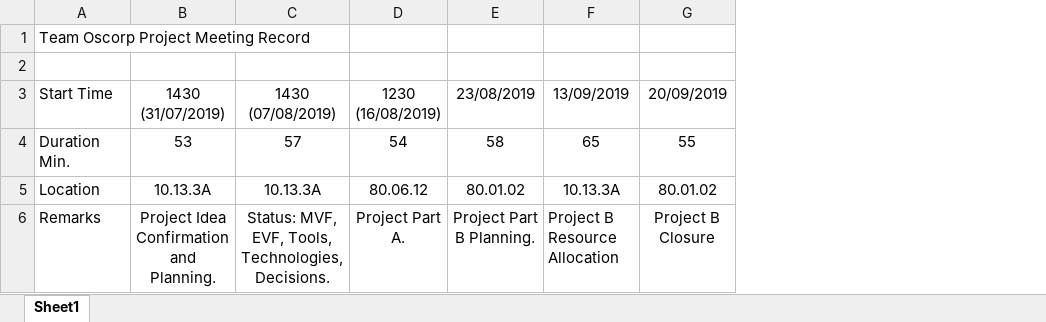
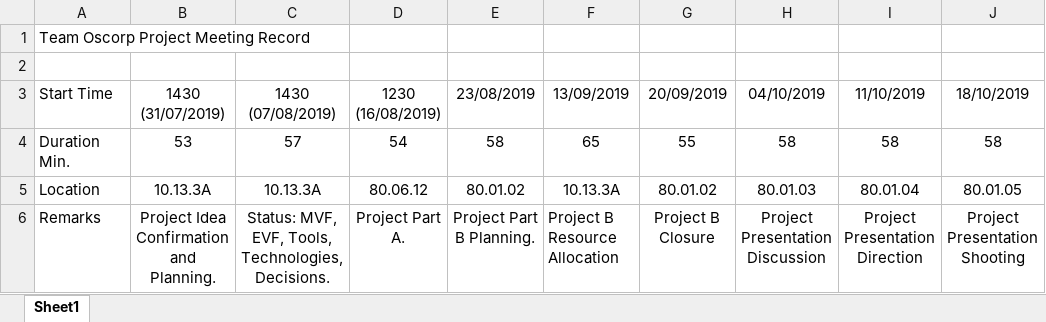
Before and after one commit to OscorpRMIT/TheGlider, an Excel workbook: Documentation and Resources/Formalities/Meeting Log.xlsx, sheet Sheet1, drawn as a sheet; values as stored, in another font and other column widths than the file's, no borders; charts and pictures not drawn; the diff names each change by its address in the sheet, - before the commit and + after, or states it on an @@ line.

Commit message:
Add files via upload

```diff
--- a/Documentation and Resources/Formalities/Meeting Log.xlsx (sheet Sheet1)
+++ b/Documentation and Resources/Formalities/Meeting Log.xlsx (sheet Sheet1)
+column H (04/10/2019), rows 4-6: 58 | 80.01.03 | Project Presentation Discussion
+column I (11/10/2019), rows 4-6: 58 | 80.01.04 | Project Presentation Direction
+column J (18/10/2019), rows 4-6: 58 | 80.01.05 | Project Presentation Shooting
```
